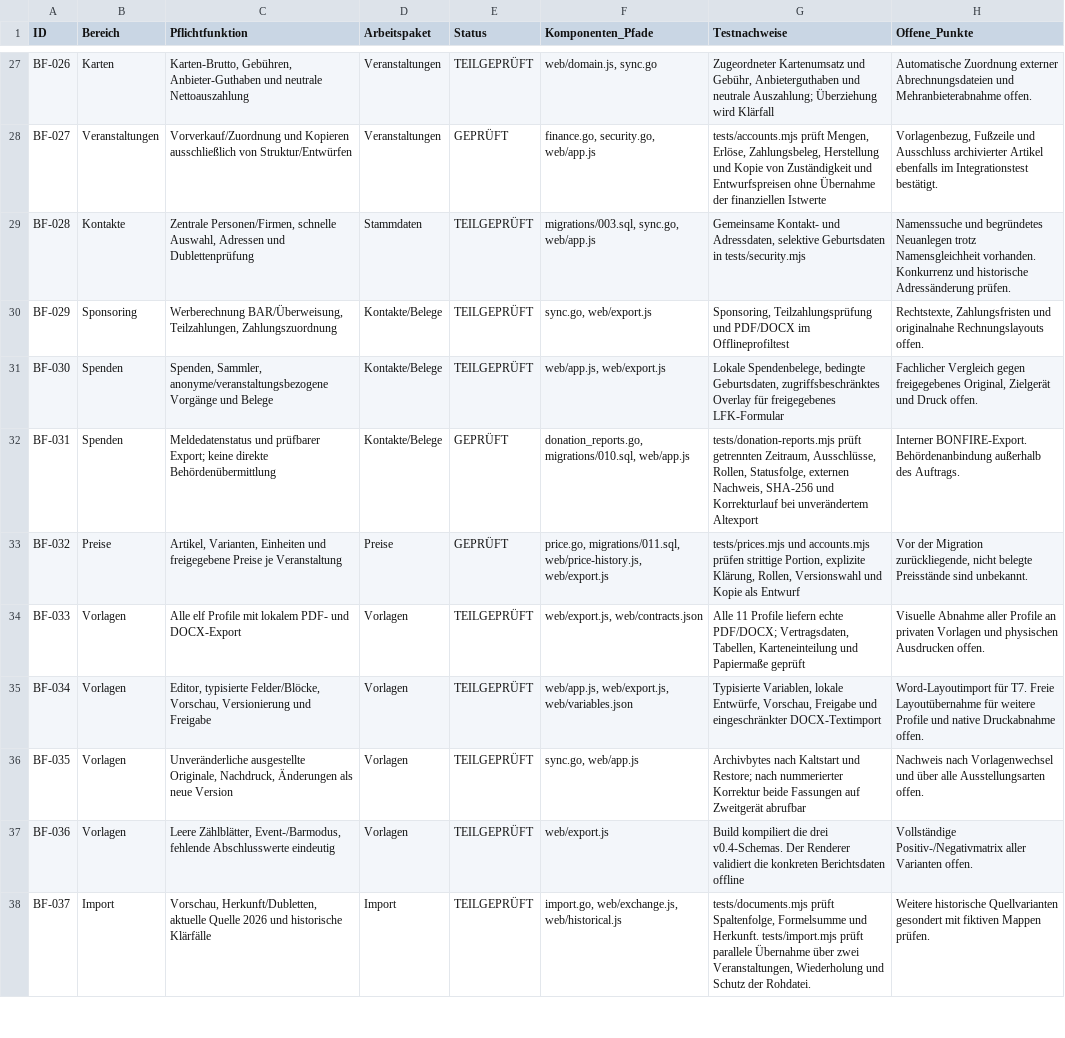
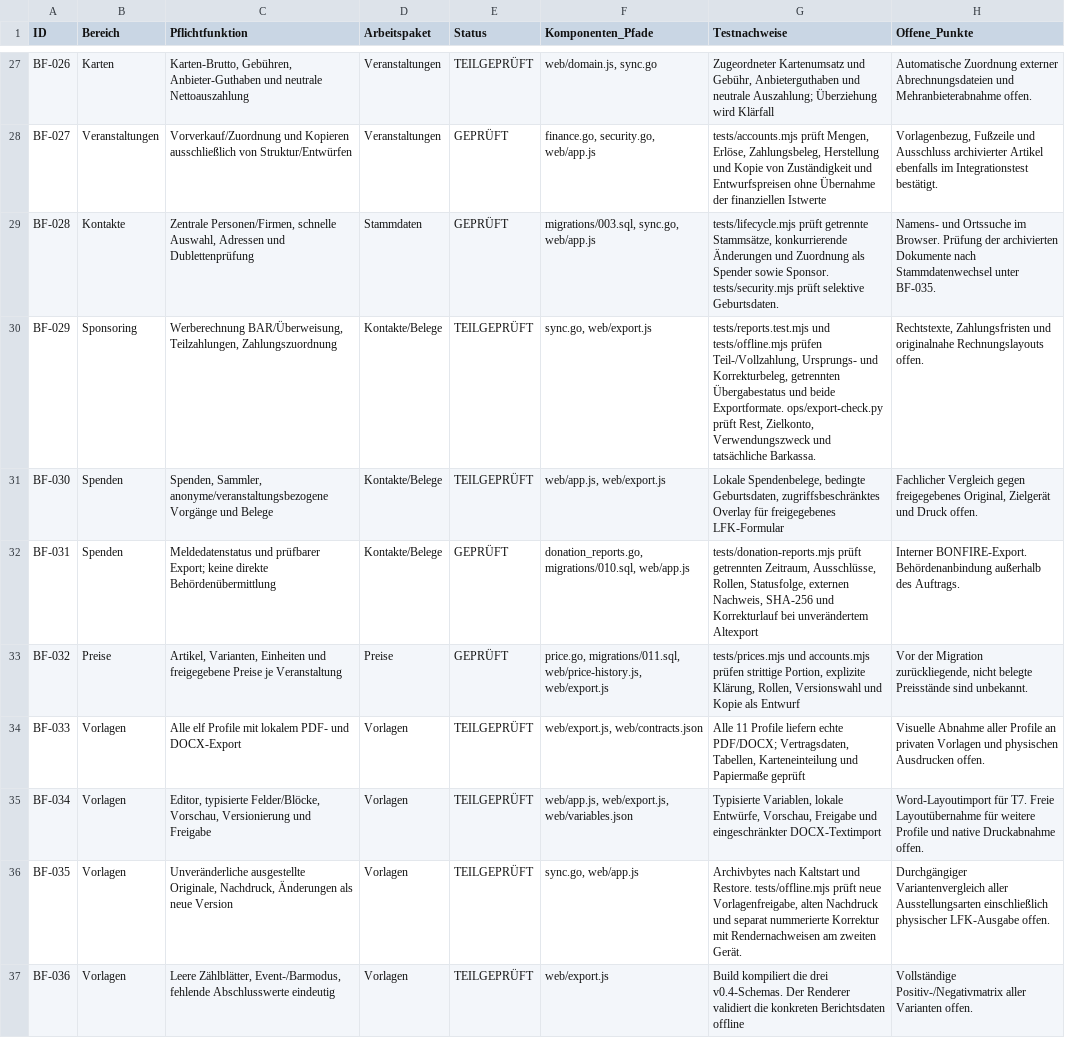
Before and after one commit to d0linger/Bonfire, a CSV file: docs/IMPLEMENTIERUNGSSTATUS.csv, drawn as a sheet; only a part is shown, gaps mark what is left out; the shorter side is filled out with more unchanged rows.

```diff
--- a/docs/IMPLEMENTIERUNGSSTATUS.csv
+++ b/docs/IMPLEMENTIERUNGSSTATUS.csv
@@ -28,4 +28,4 @@
 "BF-027";"Veranstaltungen";"Vorverkauf/Zuordnung und Kopieren ausschließlich von Struktur/Entwürfen";"Veranstaltungen";"GEPRÜFT";"finance.go, security.go, web/app.js";"tests/accounts.mjs prüft Mengen, Erlöse, Zahlungsbeleg, Herstellung und Kopie von Zuständigkeit und Entwurfspreisen ohne Übernahme der finanziellen Istwerte";"Vorlagenbezug, Fußzeile und Ausschluss archivierter Artikel ebenfalls im Integrationstest bestätigt."
-"BF-028";"Kontakte";"Zentrale Personen/Firmen, schnelle Auswahl, Adressen und Dublettenprüfung";"Stammdaten";"TEILGEPRÜFT";"migrations/003.sql, sync.go, web/app.js";"Gemeinsame Kontakt- und Adressdaten, selektive Geburtsdaten in tests/security.mjs";"Namenssuche und begründetes Neuanlegen trotz Namensgleichheit vorhanden. Konkurrenz und historische Adressänderung prüfen."
-"BF-029";"Sponsoring";"Werberechnung BAR/Überweisung, Teilzahlungen, Zahlungszuordnung";"Kontakte/Belege";"TEILGEPRÜFT";"sync.go, web/export.js";"Sponsoring, Teilzahlungsprüfung und PDF/DOCX im Offlineprofiltest";"Rechtstexte, Zahlungsfristen und originalnahe Rechnungslayouts offen."
+"BF-028";"Kontakte";"Zentrale Personen/Firmen, schnelle Auswahl, Adressen und Dublettenprüfung";"Stammdaten";"GEPRÜFT";"migrations/003.sql, sync.go, web/app.js";"tests/lifecycle.mjs prüft getrennte Stammsätze, konkurrierende Änderungen und Zuordnung als Spender sowie Sponsor. tests/security.mjs prüft selektive Geburtsdaten.";"Namens- und Ortssuche im Browser. Prüfung der archivierten Dokumente nach Stammdatenwechsel unter BF-035."
+"BF-029";"Sponsoring";"Werberechnung BAR/Überweisung, Teilzahlungen, Zahlungszuordnung";"Kontakte/Belege";"TEILGEPRÜFT";"sync.go, web/export.js";"tests/reports.test.mjs und tests/offline.mjs prüfen Teil-/Vollzahlung, Ursprungs- und Korrekturbeleg, getrennten Übergabestatus und beide Exportformate. ops/export-check.py prüft Rest, Zielkonto, Verwendungszweck und tatsächliche Barkassa.";"Rechtstexte, Zahlungsfristen und originalnahe Rechnungslayouts offen."
 "BF-030";"Spenden";"Spenden, Sammler, anonyme/veranstaltungsbezogene Vorgänge und Belege";"Kontakte/Belege";"TEILGEPRÜFT";"web/app.js, web/export.js";"Lokale Spendenbelege, bedingte Geburtsdaten, zugriffsbeschränktes Overlay für freigegebenes LFK-Formular";"Fachlicher Vergleich gegen freigegebenes Original, Zielgerät und Druck offen."
@@ -35,3 +35,3 @@
 "BF-034";"Vorlagen";"Editor, typisierte Felder/Blöcke, Vorschau, Versionierung und Freigabe";"Vorlagen";"TEILGEPRÜFT";"web/app.js, web/export.js, web/variables.json";"Typisierte Variablen, lokale Entwürfe, Vorschau, Freigabe und eingeschränkter DOCX-Textimport";"Word-Layoutimport für T7. Freie Layoutübernahme für weitere Profile und native Druckabnahme offen."
-"BF-035";"Vorlagen";"Unveränderliche ausgestellte Originale, Nachdruck, Änderungen als neue Version";"Vorlagen";"TEILGEPRÜFT";"sync.go, web/app.js";"Archivbytes nach Kaltstart und Restore; nach nummerierter Korrektur beide Fassungen auf Zweitgerät abrufbar";"Nachweis nach Vorlagenwechsel und über alle Ausstellungsarten offen."
+"BF-035";"Vorlagen";"Unveränderliche ausgestellte Originale, Nachdruck, Änderungen als neue Version";"Vorlagen";"TEILGEPRÜFT";"sync.go, web/app.js";"Archivbytes nach Kaltstart und Restore. tests/offline.mjs prüft neue Vorlagenfreigabe, alten Nachdruck und separat nummerierte Korrektur mit Rendernachweisen am zweiten Gerät.";"Durchgängiger Variantenvergleich aller Ausstellungsarten einschließlich physischer LFK-Ausgabe offen."
 "BF-036";"Vorlagen";"Leere Zählblätter, Event-/Barmodus, fehlende Abschlusswerte eindeutig";"Vorlagen";"TEILGEPRÜFT";"web/export.js";"Build kompiliert die drei v0.4-Schemas. Der Renderer validiert die konkreten Berichtsdaten offline";"Vollständige Positiv-/Negativmatrix aller Varianten offen."
```
Also changed, not shown: docs/AKZEPTANZ.csv, 17 other files.
